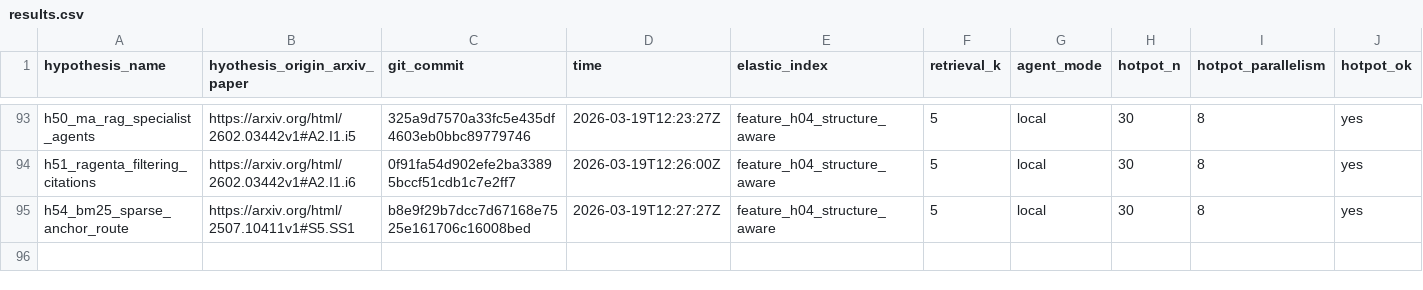
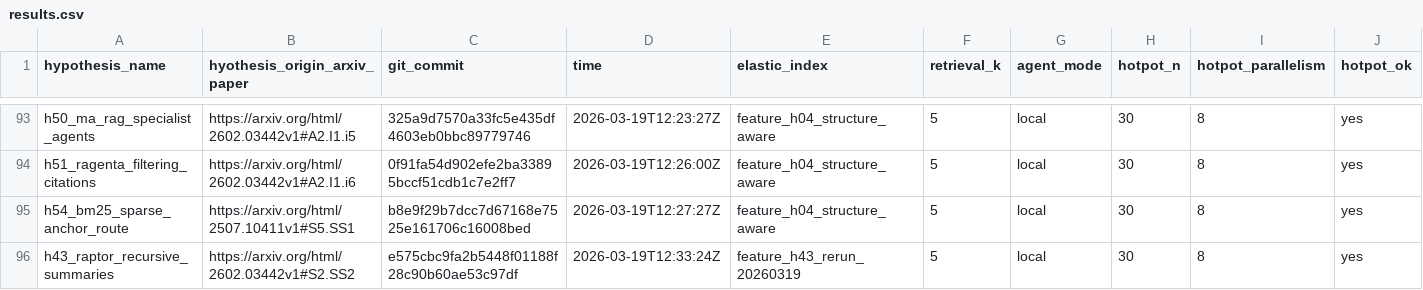
Before and after one commit to ar-or/autoresearchrag, a CSV file: results.csv, drawn as a sheet; only a part is shown, gaps mark what is left out; rows hold the shown columns only; the diff names each change by its address in the sheet, - before the commit and + after, or states it on an @@ line.

Commit message:
Record H43 rerun results

```diff
--- a/results.csv
+++ b/results.csv
+row 96: h43_raptor_recursive_summaries | https://arxiv.org/html/2602.03442v1#S2.SS2 | e575cbc9fa2b5448f01188f28c90b60ae53c97df | 2026-03-19T12:33:24Z | feature_h43_rerun_20260319 | 5 | local | 30 | 8 | yes
```
